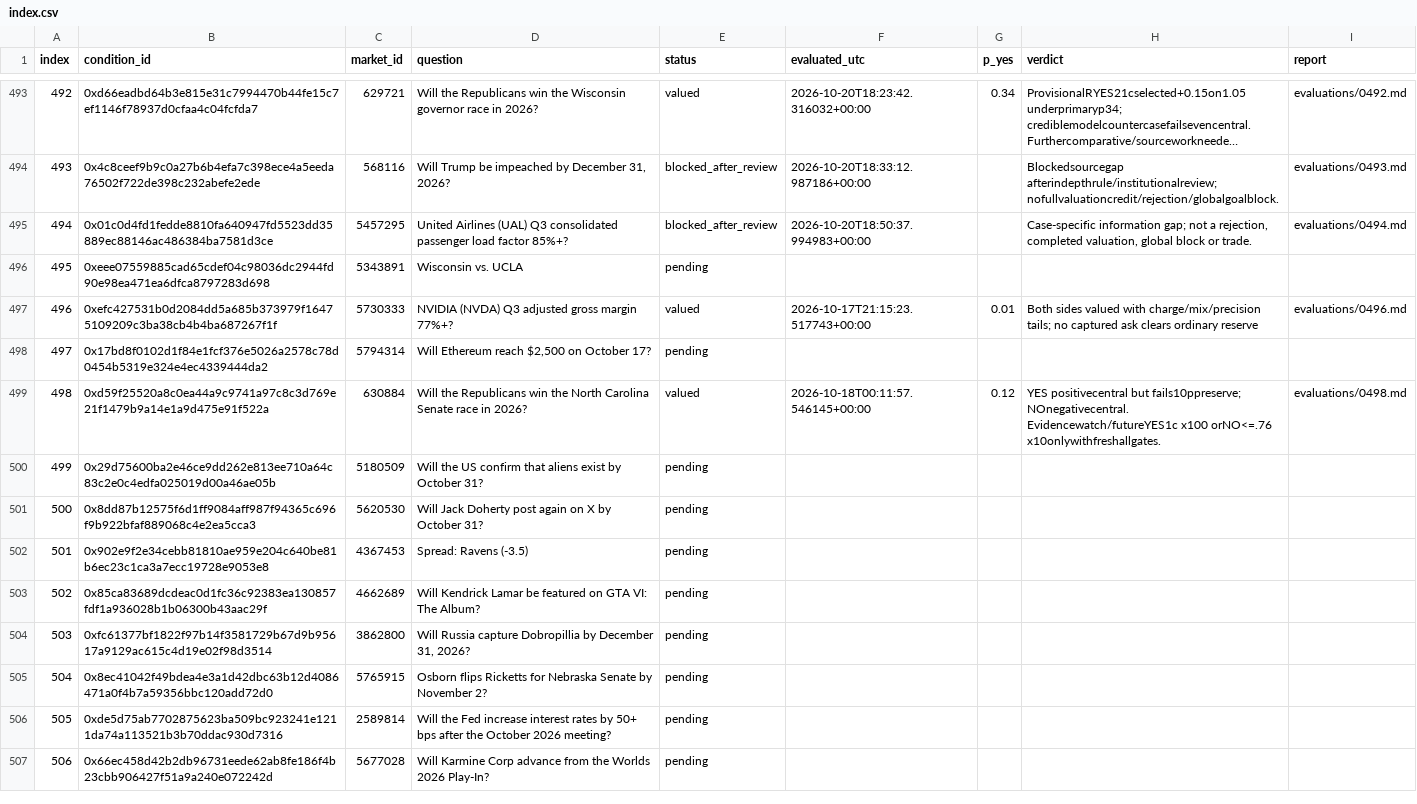
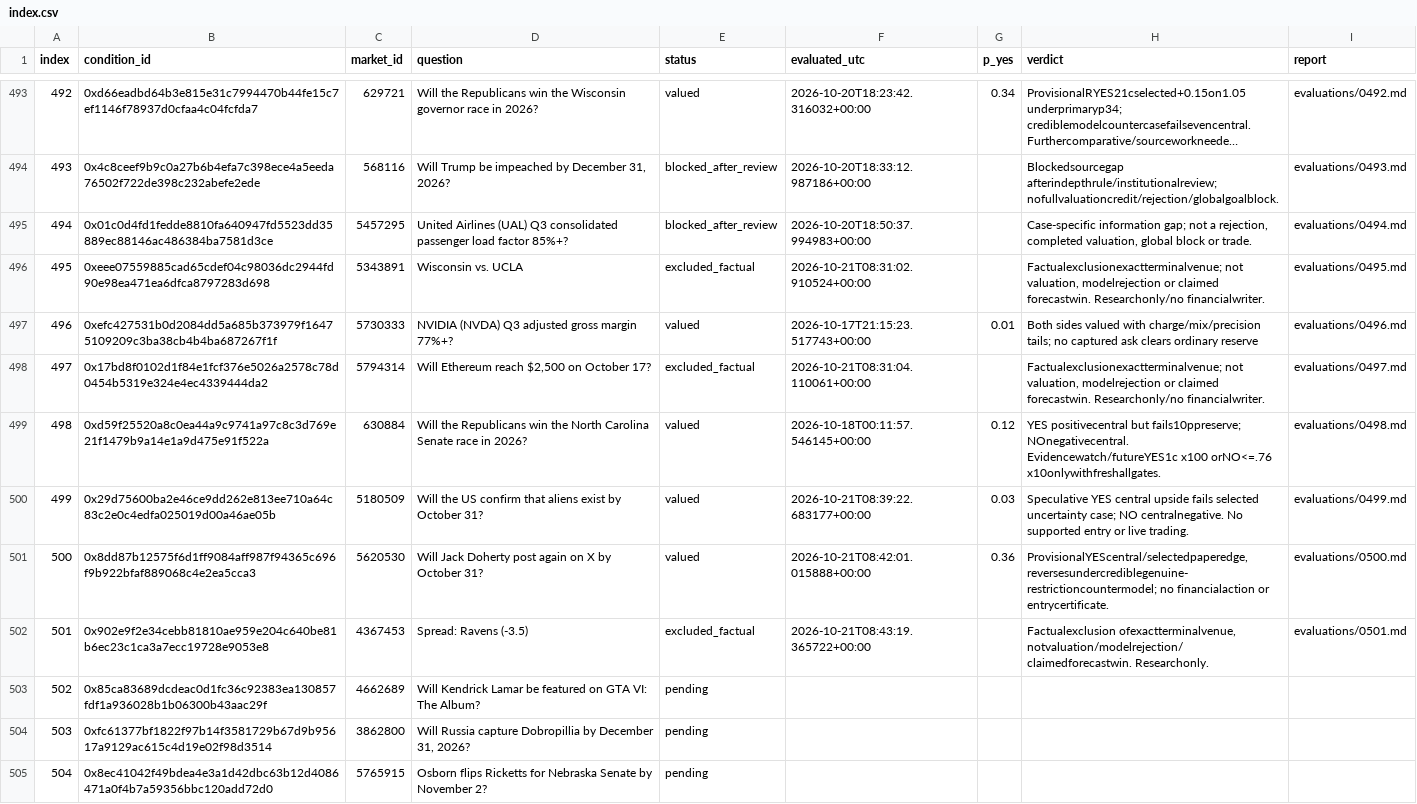
Before and after one commit to philippmerz/polyclaude, a CSV file: research/2026-10-17-deep-review/index.csv, drawn as a sheet; only a part is shown, gaps mark what is left out; the shorter side is filled out with more unchanged rows; long unchanged cells end in ….

Commit message:
Clarify finite goal scope and resume five research cases

```diff
--- a/research/2026-10-17-deep-review/index.csv
+++ b/research/2026-10-17-deep-review/index.csv
@@ -495,9 +495,9 @@ index,condition_id,market_id,question,status,evaluated_utc,p_yes,verdict,report
 494,0x01c0d4fd1fedde8810fa640947fd5523dd35889ec88146ac486384ba7581d3ce,5457295,United Airlines (UAL) Q3 consolidated passenger load factor 85%+?,blocked_after_review,2026-10-20T18:50:37.994983+00:00,,"Case-specific information gap; not a rejection, completed valuation, global block or trade.",evaluations/0494.md
-495,0xeee07559885cad65cdef04c98036dc2944fd90e98ea471ea6dfca8797283d698,5343891,Wisconsin vs. UCLA,pending,,,,
+495,0xeee07559885cad65cdef04c98036dc2944fd90e98ea471ea6dfca8797283d698,5343891,Wisconsin vs. UCLA,excluded_factual,2026-10-21T08:31:02.910524+00:00,,"Factualexclusionexactterminalvenue; not valuation, modelrejection or claimed forecastwin. Researchonly/no financialwriter.",evaluations/0495.md
 496,0xefc427531b0d2084dd5a685b373979f16475109209c3ba38cb4b4ba687267f1f,5730333,NVIDIA (NVDA) Q3 adjusted gross margin 77%+?,valued,2026-10-17T21:15:23.517743+00:00,0.01,Both sides valued with charge/mix/precision tails; no captured ask clears ordinary reserve,evaluations/0496.md
-497,0x17bd8f0102d1f84e1fcf376e5026a2578c78d0454b5319e324e4ec4339444da2,5794314,"Will Ethereum reach $2,500 on October 17?",pending,,,,
+497,0x17bd8f0102d1f84e1fcf376e5026a2578c78d0454b5319e324e4ec4339444da2,5794314,"Will Ethereum reach $2,500 on October 17?",excluded_factual,2026-10-21T08:31:04.110061+00:00,,"Factualexclusionexactterminalvenue; not valuation, modelrejection or claimed forecastwin. Researchonly/no financialwriter.",evaluations/0497.md
 498,0xd59f25520a8c0ea44a9c9741a97c8c3d769e21f1479b9a14e1a9d475e91f522a,630884,Will the Republicans win the North Carolina Senate race in 2026?,valued,2026-10-18T00:11:57.546145+00:00,0.12,YES positivecentral but fails10ppreserve; NOnegativecentral. Evidencewatch/futureYES1c x100 orNO<=.76 x10onlywithfreshallgates.,evaluations/0498.md
-499,0x29d75600ba2e46ce9dd262e813ee710a64c83c2e0c4edfa025019d00a46ae05b,5180509,Will the US confirm that aliens exist by October 31?,pending,,,,
-500,0x8dd87b12575f6d1ff9084aff987f94365c696f9b922bfaf889068c4e2ea5cca3,5620530,Will Jack Doherty post again on X by October 31?,pending,,,,
-501,0x902e9f2e34cebb81810ae959e204c640be81b6ec23c1ca3a7ecc19728e9053e8,4367453,Spread: Ravens (-3.5),pending,,,,
+499,0x29d75600ba2e46ce9dd262e813ee710a64c83c2e0c4edfa025019d00a46ae05b,5180509,Will the US confirm that aliens exist by October 31?,valued,2026-10-21T08:39:22.683177+00:00,0.03,Speculative YES central upside fails selected uncertainty case; NO centralnegative. No supported entry or live trading.,evaluations/0499.md
+500,0x8dd87b12575f6d1ff9084aff987f94365c696f9b922bfaf889068c4e2ea5cca3,5620530,Will Jack Doherty post again on X by October 31?,valued,2026-10-21T08:42:01.015888+00:00,0.36,"ProvisionalYEScentral/selectedpaperedge, reversesundercrediblegenuine-restrictioncountermodel; no financialaction or entrycertificate.",evaluations/0500.md
+501,0x902e9f2e34cebb81810ae959e204c640be81b6ec23c1ca3a7ecc19728e9053e8,4367453,Spread: Ravens (-3.5),excluded_factual,2026-10-21T08:43:19.365722+00:00,,"Factualexclusion ofexactterminalvenue, notvaluation/modelrejection/claimedforecastwin. Researchonly.",evaluations/0501.md
 502,0x85ca83689dcdeac0d1fc36c92383ea130857fdf1a936028b1b06300b43aac29f,4662689,Will Kendrick Lamar be featured on GTA VI: The Album?,pending,,,,
```
Also changed, not shown: 51 other files.
